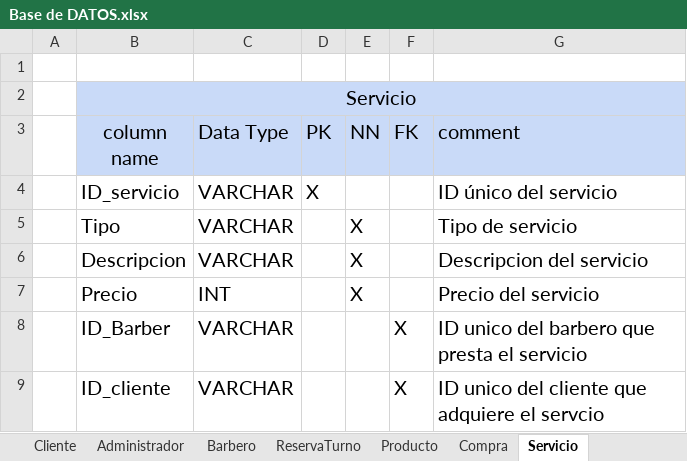
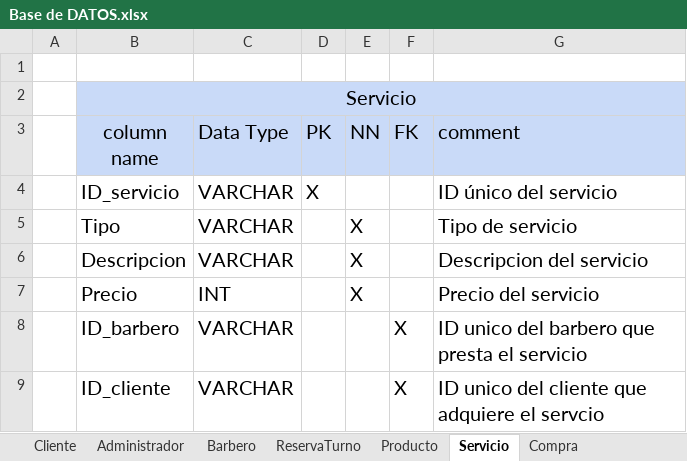
Before and after one commit to luiscarlosmedina/Master-Barber, an Excel workbook: Diccionario base de datos/Base de DATOS.xlsx, sheet Servicio, drawn as a sheet; values as stored, in another font and other column widths than the file's, no borders; the diff names each change by its address in the sheet, - before the commit and + after, or states it on an @@ line.

```diff
--- a/Diccionario base de datos/Base de DATOS.xlsx (sheet Servicio)
+++ b/Diccionario base de datos/Base de DATOS.xlsx (sheet Servicio)
@@ sheet tab order changed: Cliente | Administrador | Barbero | ReservaTurno | Producto | Servicio | Compra @@
-B8 (column name): ID_Barber
+B8 (column name): ID_barbero
```
Also changed, not shown: sheet CarritoCompras, sheet ReservaTurno, sheet Compra.
